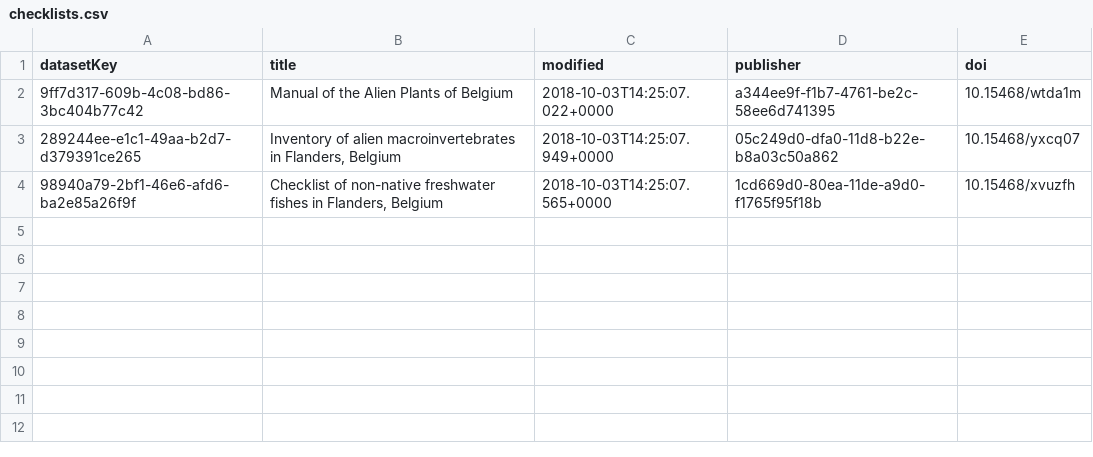
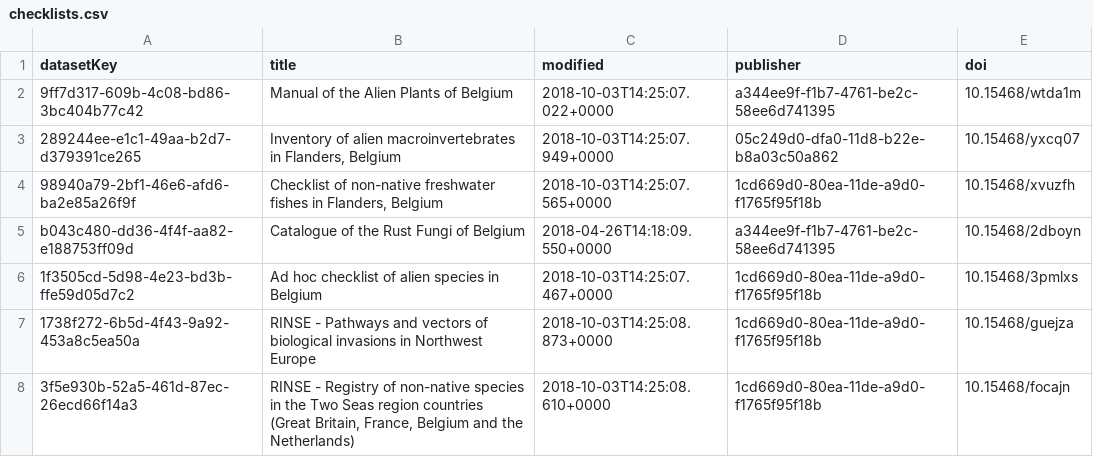
Before and after one commit to trias-project/unified-checklist, a CSV file: data/interim/checklists.csv, drawn as a sheet; the diff names each change by its address in the sheet, - before the commit and + after, or states it on an @@ line.

Commit message:
Run get_taxa on all checklists
Note: if a taxon is considered having a valid distribution in one checklist and invalid in the other, than backbone info is added (merged) for both. E.g. bb_key: 3612876. Not a problem though.

```diff
--- a/data/interim/checklists.csv
+++ b/data/interim/checklists.csv
+row 5: b043c480-dd36-4f4f-aa82-e188753ff09d | Catalogue of the Rust Fungi of Belgium | 2018-04-26T14:18:09.550+0000 | a344ee9f-f1b7-4761-be2c-58ee6d741395 | 10.15468/2dboyn
+row 6: 1f3505cd-5d98-4e23-bd3b-ffe59d05d7c2 | Ad hoc checklist of alien species in Belgium | 2018-10-03T14:25:07.467+0000 | 1cd669d0-80ea-11de-a9d0-f1765f95f18b | 10.15468/3pmlxs
+row 7: 1738f272-6b5d-4f43-9a92-453a8c5ea50a | RINSE - Pathways and vectors of biological invasions in Northwest Europe | 2018-10-03T14:25:08.873+0000 | 1cd669d0-80ea-11de-a9d0-f1765f95f18b | 10.15468/guejza
+row 8: 3f5e930b-52a5-461d-87ec-26ecd66f14a3 | RINSE - Registry of non-native species in the Two Seas region countries (Great Britain, France, Belgium and the Netherlands) | 2018-10-03T14:25:08.610+0000 | 1cd669d0-80ea-11de-a9d0-f1765f95f18b | 10.15468/focajn
```
Also changed, not shown: 3 other files.
